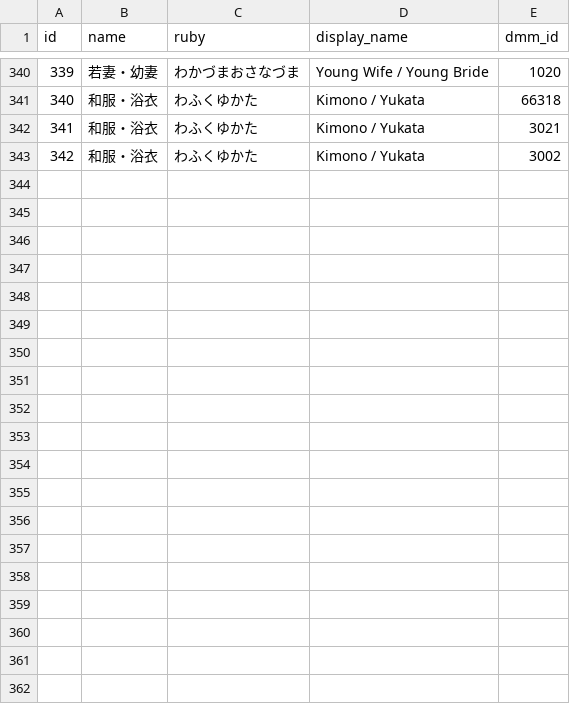
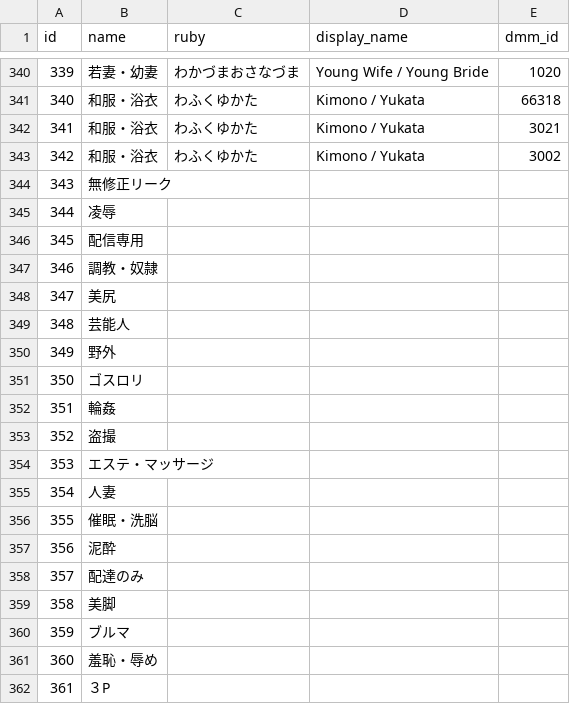
Before and after one commit to richardnguyen99/javff-graphql, a TSV file: data/genre.tsv, drawn as a sheet; only a part is shown, gaps mark what is left out; the diff covers the shown part only; the diff names each change by its address in the sheet, - before the commit and + after, or states it on an @@ line.

Commit message:
chore: add video-genre-alias.py to map genres

```diff
--- a/data/genre.tsv
+++ b/data/genre.tsv
+row 344: 343 | 無修正リーク
+row 345: 344 | 凌辱
+row 346: 345 | 配信専用
+row 347: 346 | 調教・奴隷
+row 348: 347 | 美尻
+row 349: 348 | 芸能人
+row 350: 349 | 野外
+row 351: 350 | ゴスロリ
+row 352: 351 | 輪姦
+row 353: 352 | 盗撮
+row 354: 353 | エステ・マッサージ
+row 355: 354 | 人妻
+row 356: 355 | 催眠・洗脳
+row 357: 356 | 泥酔
+row 358: 357 | 配達のみ
+row 359: 358 | 美脚
+row 360: 359 | ブルマ
+row 361: 360 | 羞恥・辱め
+row 362: 361 | ３P
```
Also changed, not shown: 17 added rows elsewhere in this file, 4 other files.
